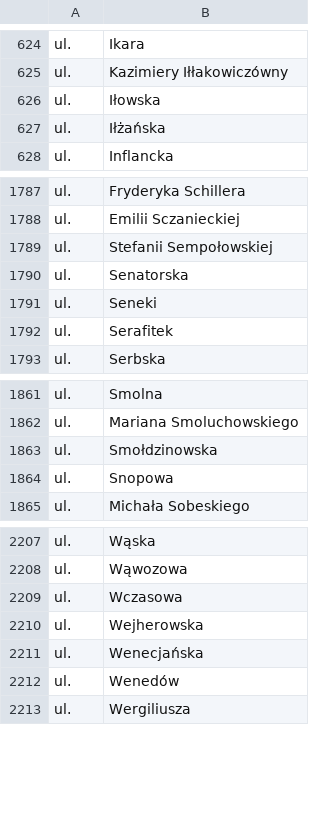
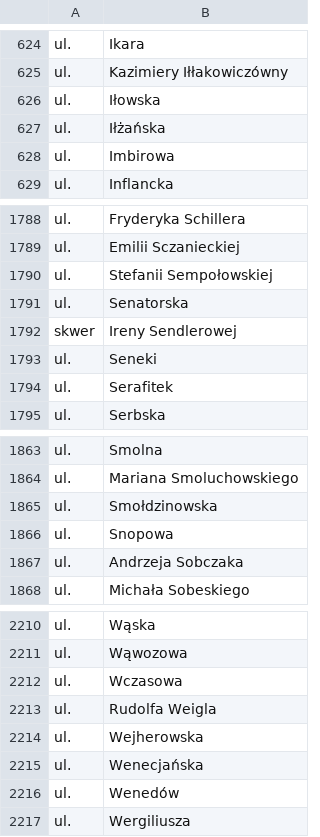
Before and after one commit to macbre/pyrabot, a CSV file: sources/geopoz.csv, drawn as a sheet; only a part is shown, gaps mark what is left out.

```diff
--- a/sources/geopoz.csv
+++ b/sources/geopoz.csv
@@ -627,2 +627,3 @@ ul.	Iłowska
 ul.	Iłżańska
+ul.	Imbirowa
 ul.	Inflancka
@@ -1790,2 +1791,3 @@ ul.	Stefanii Sempołowskiej
 ul.	Senatorska
+skwer	Ireny Sendlerowej
 ul.	Seneki
@@ -1864,2 +1866,3 @@ ul.	Smołdzinowska
 ul.	Snopowa
+ul.	Andrzeja Sobczaka
 ul.	Michała Sobeskiego
@@ -2209,2 +2212,3 @@ ul.	Wąwozowa
 ul.	Wczasowa
+ul.	Rudolfa Weigla
 ul.	Wejherowska
```
Also changed, not shown: 3 other files.
